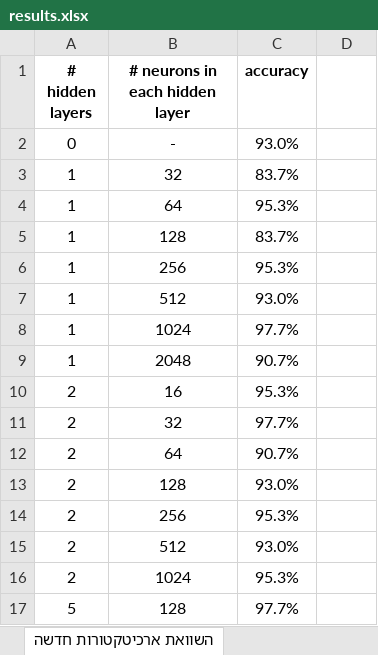
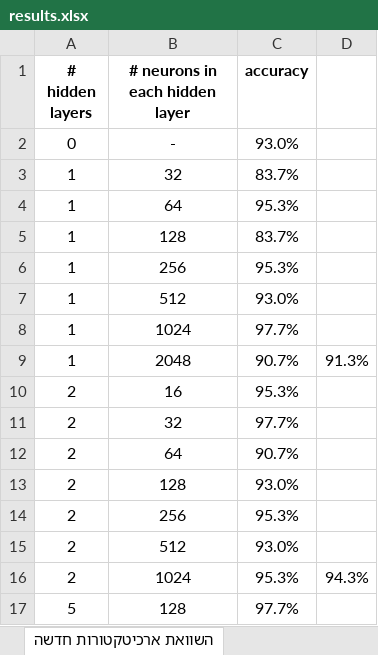
Before and after one commit to amitkeinan1/deep-learning-course, an Excel workbook: ex1/results.xlsx, sheet השוואת ארכיטקטורות חדשה, drawn as a sheet; values as stored, in another font and other column widths than the file's, no borders; charts and pictures and conditional formats not drawn; the diff names each change by its address in the sheet, - before the commit and + after, or states it on an @@ line.

```diff
--- a/ex1/results.xlsx (sheet השוואת ארכיטקטורות חדשה)
+++ b/ex1/results.xlsx (sheet השוואת ארכיטקטורות חדשה)
-D9: (empty)
+D9: 91.3%
-D16: (empty)
+D16: 94.3%
```
Also changed, not shown: other sheet tabs, 3 other files.
